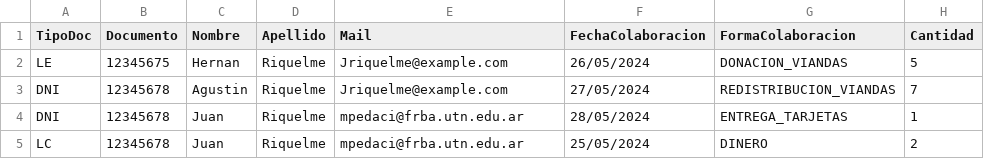
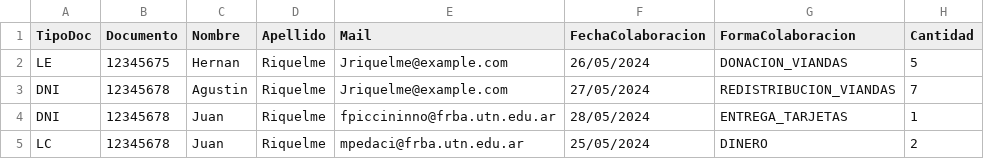
Before and after one commit to facuxfdz/dds-tp-anual-grupo-02-2024, a CSV file: AccesoAlimentario.Testing/Resources/csvE2.csv, drawn as a sheet.

```diff
--- a/AccesoAlimentario.Testing/Resources/csvE2.csv
+++ b/AccesoAlimentario.Testing/Resources/csvE2.csv
@@ -3,3 +3,3 @@ LE,12345675,Hernan,Riquelme,Jriquelme@example.com,26/05/2024,DONACION_VIANDAS,5
 DNI,12345678,Agustin,Riquelme,Jriquelme@example.com,27/05/2024,REDISTRIBUCION_VIANDAS,7
-DNI,12345678,Juan,Riquelme,mpedaci@frba.utn.edu.ar,28/05/2024,ENTREGA_TARJETAS,1
+DNI,12345678,Juan,Riquelme,fpiccininno@frba.utn.edu.ar,28/05/2024,ENTREGA_TARJETAS,1
 LC,12345678,Juan,Riquelme,mpedaci@frba.utn.edu.ar,25/05/2024,DINERO,2
```
Also changed, not shown: 34 other files.
